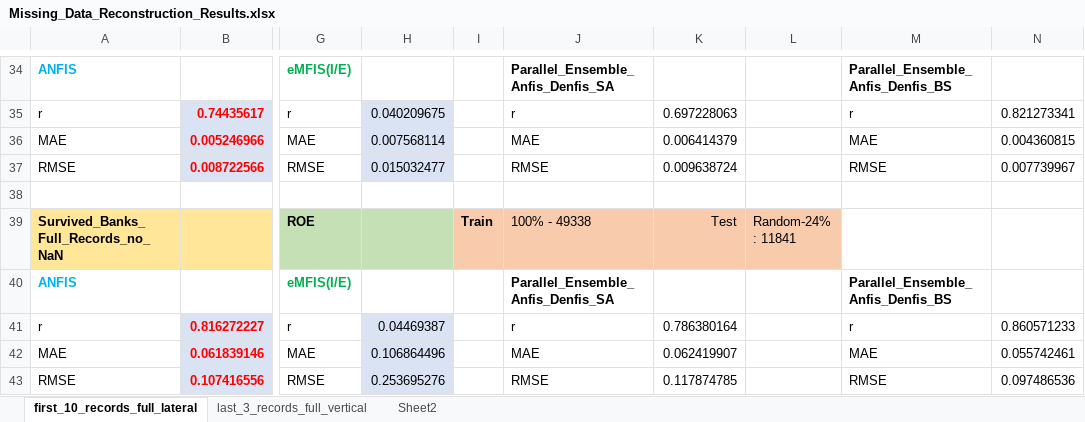
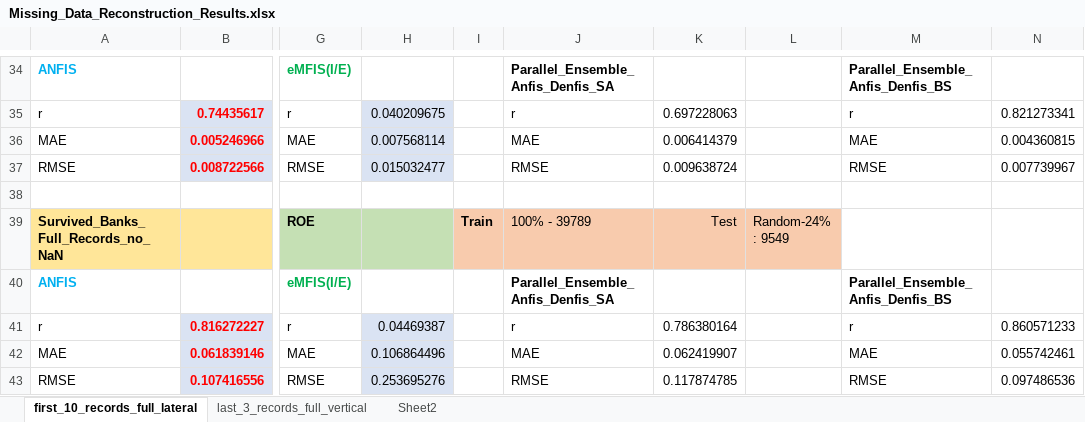
Before and after one commit to Javelin1991/htet_predict_bank_failure, an Excel workbook: Experiment_Resulsts/Missing_Data_Reconstruction_Results.xlsx, sheet first_10_records_full_lateral, drawn as a sheet; only a part is shown, gaps mark what is left out; values as stored, in another font and other column widths than the file's, no borders; the diff covers the shown part only; the diff names each change by its address in the sheet, - before the commit and + after, or states it on an @@ line.

Commit message:
Add data preparation for longitudinal and lateral prediction; Xie Chen

```diff
--- a/Experiment_Resulsts/Missing_Data_Reconstruction_Results.xlsx (sheet first_10_records_full_lateral)
+++ b/Experiment_Resulsts/Missing_Data_Reconstruction_Results.xlsx (sheet first_10_records_full_lateral)
-J39: 100% - 49338
+J39: 100% - 39789
-L39: Random-24% : 11841
+L39: Random-24% : 9549
```
Also changed, not shown: 10 edited cells elsewhere in this sheet, 6 other files.
